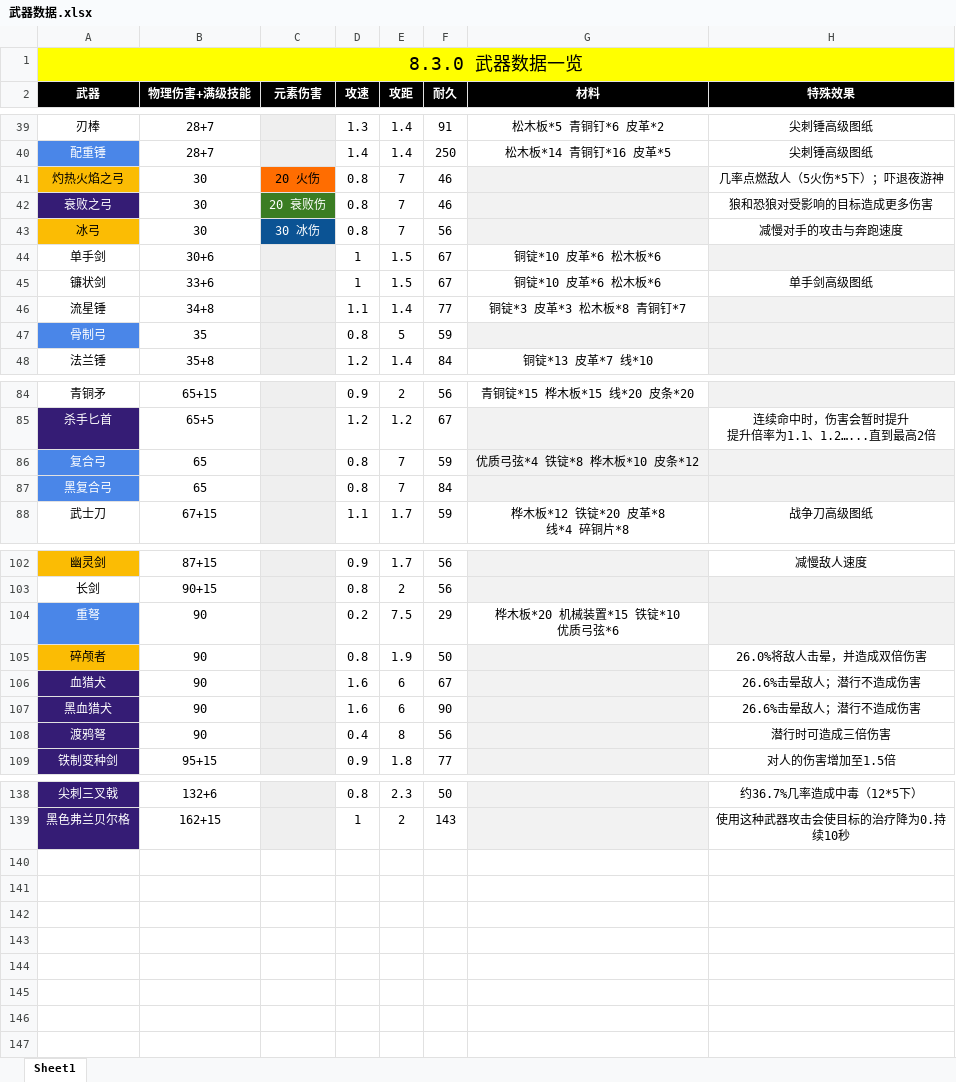
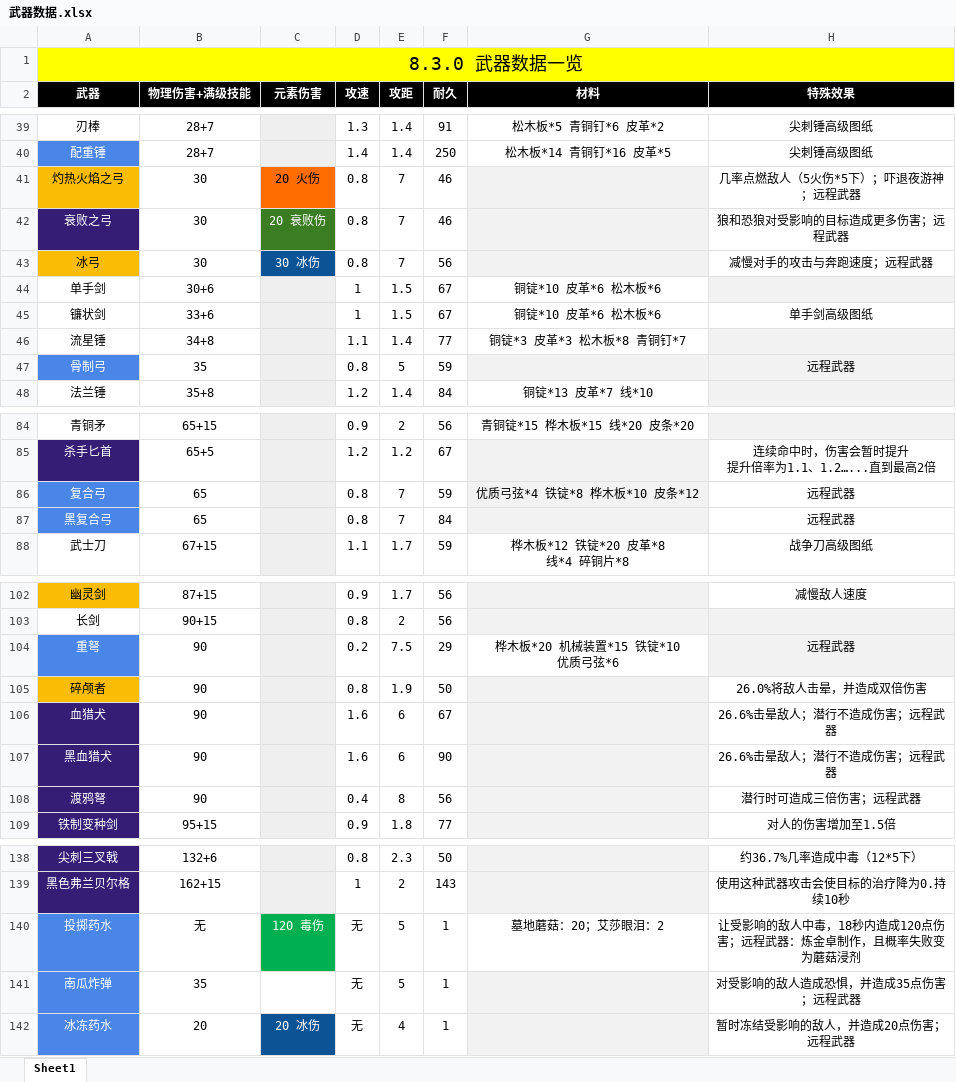
Before and after one commit to jasonXiao422/grimsoul-wiki, an Excel workbook: data-source/武器数据.xlsx, sheet Sheet1, drawn as a sheet; only a part is shown, gaps mark what is left out; values as stored, in another font and other column widths than the file's, no borders; the diff covers the shown part only; the diff names each change by its address in the sheet, - before the commit and + after, or states it on an @@ line.

```diff
--- a/data-source/武器数据.xlsx (sheet Sheet1)
+++ b/data-source/武器数据.xlsx (sheet Sheet1)
-H41 (特殊效果): 几率点燃敌人（5火伤*5下）；吓退夜游神
+H41 (特殊效果): 几率点燃敌人（5火伤*5下）；吓退夜游神；远程武器
-H42 (特殊效果): 狼和恐狼对受影响的目标造成更多伤害
+H42 (特殊效果): 狼和恐狼对受影响的目标造成更多伤害；远程武器
-H43 (特殊效果): 减慢对手的攻击与奔跑速度
+H43 (特殊效果): 减慢对手的攻击与奔跑速度；远程武器
-H47 (特殊效果): (empty)
+H47 (特殊效果): 远程武器
-H86:H87 (特殊效果): (empty)
+H86:H87 (特殊效果): 远程武器
-H86:H87 fill: #F2F2F2
+H86:H87 fill: none
-H104 (特殊效果): (empty)
+H104 (特殊效果): 远程武器
-H106:H107 (特殊效果): 26.6%击晕敌人；潜行不造成伤害
+H106:H107 (特殊效果): 26.6%击晕敌人；潜行不造成伤害；远程武器
-H108 (特殊效果): 潜行时可造成三倍伤害
+H108 (特殊效果): 潜行时可造成三倍伤害；远程武器
+row 140: 投掷药水 | 无 | 120 毒伤 | 无 | 5 | 1 | 墓地蘑菇：20；艾莎眼泪：2 | 让受影响的敌人中毒，18秒内造成120点伤害；远程武器：炼金卓制作，且概率失败变为蘑菇浸剂
+row 141: 南瓜炸弹 | 35 |  | 无 | 5 | 1 |  | 对受影响的敌人造成恐惧，并造成35点伤害；远程武器
+row 142: 冰冻药水 | 20 | 20 冰伤 | 无 | 4 | 1 |  | 暂时冻结受影响的敌人，并造成20点伤害；远程武器
```
Also changed, not shown: 4 edited cells elsewhere in this sheet, 10 other files.
